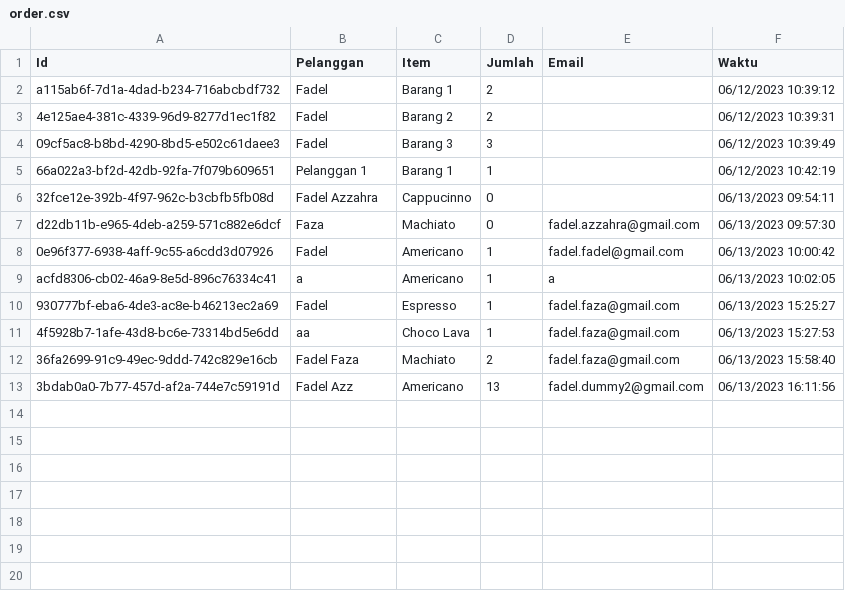
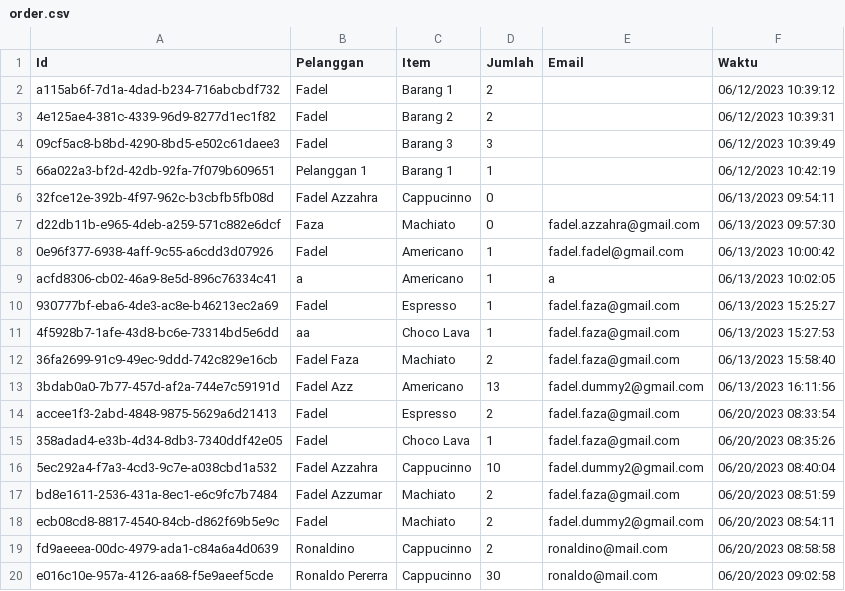
Before and after one commit to fadelazzahraa/PemrogramanDesktopPertemuan4, a CSV file: order.csv, drawn as a sheet.

```diff
--- a/order.csv
+++ b/order.csv
@@ -13 +13,8 @@ acfd8306-cb02-46a9-8e5d-896c76334c41,a,Americano,1,a,06/13/2023 10:02:05
 3bdab0a0-7b77-457d-af2a-744e7c59191d,Fadel Azz,Americano,13,fadel.dummy2@gmail.com,06/13/2023 16:11:56
+accee1f3-2abd-4848-9875-5629a6d21413,Fadel,Espresso,2,fadel.faza@gmail.com,06/20/2023 08:33:54
+358adad4-e33b-4d34-8db3-7340ddf42e05,Fadel,Choco Lava,1,fadel.faza@gmail.com,06/20/2023 08:35:26
+5ec292a4-f7a3-4cd3-9c7e-a038cbd1a532,Fadel Azzahra,Cappucinno,10,fadel.dummy2@gmail.com,06/20/2023 08:40:04
+bd8e1611-2536-431a-8ec1-e6c9fc7b7484,Fadel Azzumar,Machiato,2,fadel.faza@gmail.com,06/20/2023 08:51:59
+ecb08cd8-8817-4540-84cb-d862f69b5e9c,Fadel,Machiato,2,fadel.dummy2@gmail.com,06/20/2023 08:54:11
+fd9aeeea-00dc-4979-ada1-c84a6a4d0639,Ronaldino,Cappucinno,2,ronaldino@mail.com,06/20/2023 08:58:58
+e016c10e-957a-4126-aa68-f5e9aeef5cde,Ronaldo Pererra,Cappucinno,30,ronaldo@mail.com,06/20/2023 09:02:58
```
Also changed, not shown: 23 other files.
